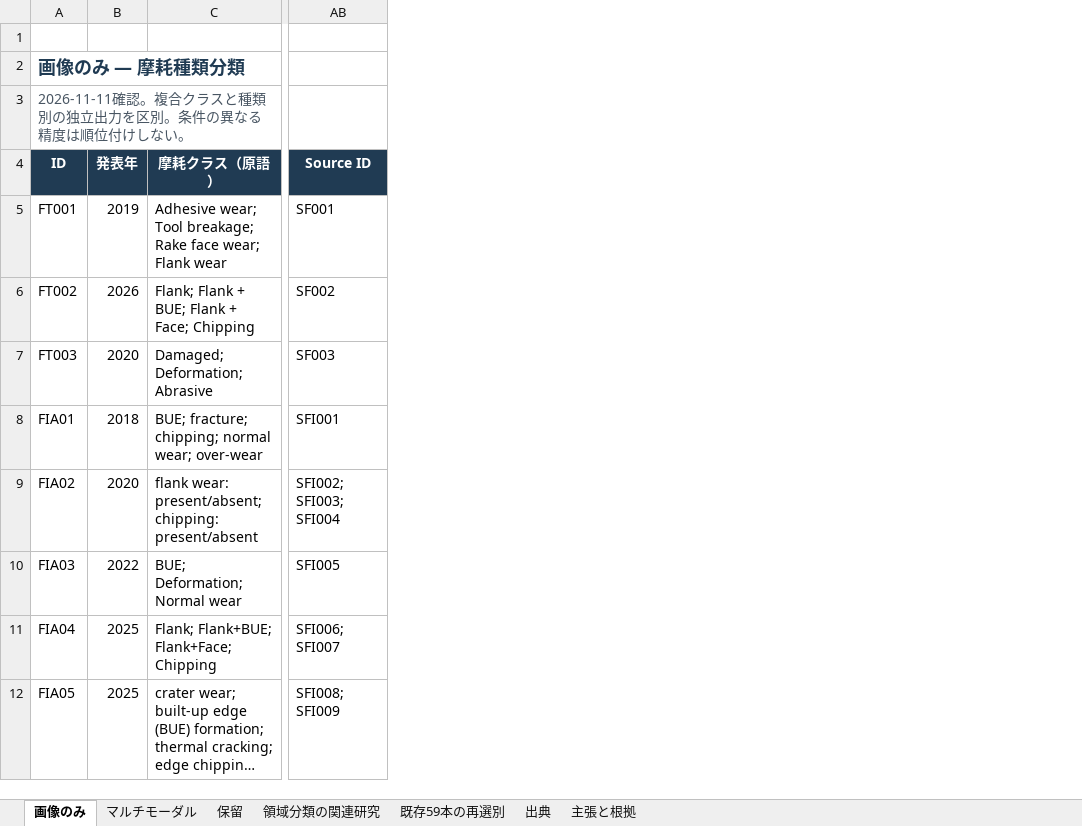
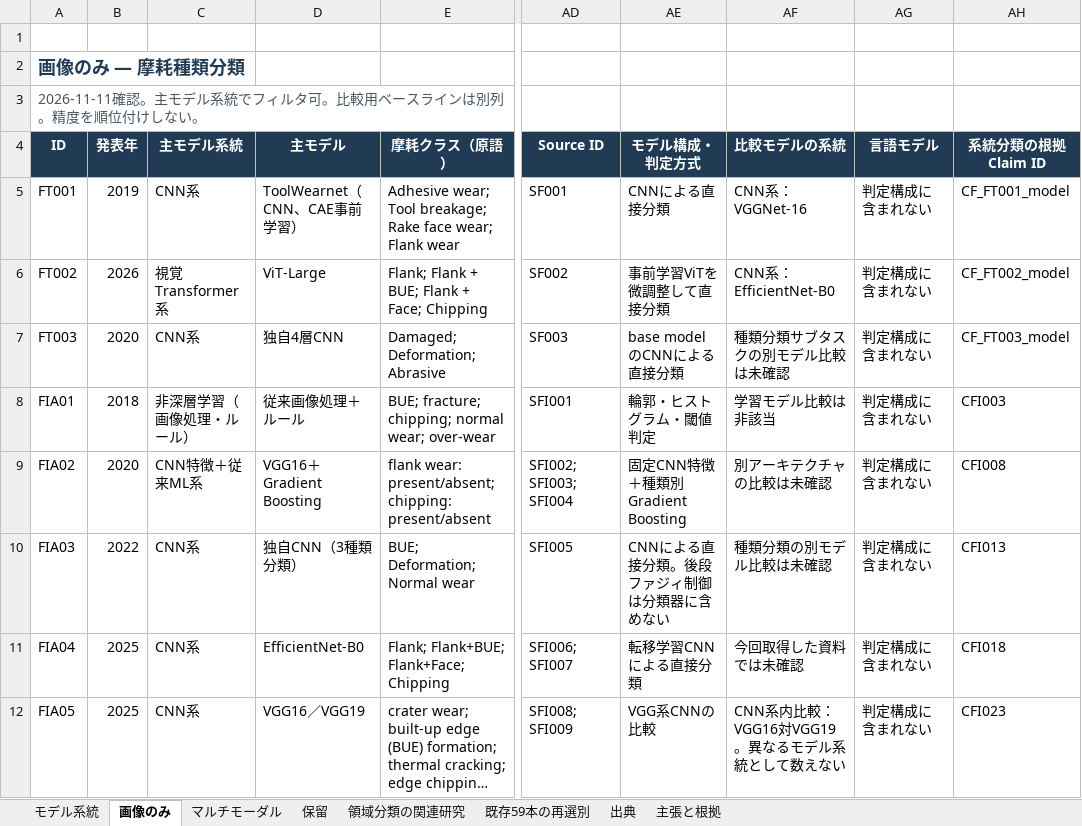
Before and after one commit to jio-n/TW_BM, an Excel workbook: outputs/wear_type_classification_benchmark.xlsx, sheet 画像のみ, drawn as a sheet; only a part is shown, gaps mark what is left out; long unchanged cells end in …; values as stored, in another font and other column widths than the file's, no borders; table styles not drawn; the diff names each change by its address in the sheet, - before the commit and + after, or states it on an @@ line.

Commit message:
Classify wear-type studies by CNN, transformer, and VLM model families

```diff
--- a/outputs/wear_type_classification_benchmark.xlsx (sheet 画像のみ)
+++ b/outputs/wear_type_classification_benchmark.xlsx (sheet 画像のみ)
+sheet tab: モデル系統
+column C (主モデル系統), rows 5-12: CNN系 | 視覚Transformer系 | CNN系 | 非深層学習（画像処理・ルール） | CNN特徴＋従来ML系 | CNN系 | CNN系 | CNN系
+column D (主モデル), rows 5-12: ToolWearnet（CNN、CAE事前学習） | ViT-Large | 独自4層CNN | 従来画像処理＋ルール | VGG16＋Gradient Boosting | 独自CNN（3種類分類） | EfficientNet-B0 | VGG16／VGG19
+column AE (モデル構成・判定方式), rows 5-12: CNNによる直接分類 | 事前学習ViTを微調整して直接分類 | base modelのCNNによる直接分類 | 輪郭・ヒストグラム・閾値判定 | 固定CNN特徴＋種類別Gradient Boosting | CNNによる直接分類。後段ファジィ制御は分類器に含めない | 転移学習CNNによる直接分類 | VGG系CNNの比較
+column AF (比較モデルの系統), rows 5-12: CNN系：VGGNet-16 | CNN系：EfficientNet-B0 | 種類分類サブタスクの別モデル比較は未確認 | 学習モデル比較は非該当 | 別アーキテクチャの比較は未確認 | 種類分類の別モデル比較は未確認 | 今回取得した資料では未確認 | CNN系内比較：VGG16対VGG19。異なるモデル系統として数えない
+column AG (言語モデル), rows 5-12: all 判定構成に含まれない
+column AH (系統分類の根拠Claim ID), rows 5-12: CF_FT001_model | CF_FT002_model | CF_FT003_model | CFI003 | CFI008 | CFI013 | CFI018 | CFI023
-A3 (ID): 2026-11-11確認。複合クラスと種類別の独立出力を区別。条件の異なる精度は順位付け…
+A3 (ID): 2026-11-11確認。主モデル系統でフィルタ可。比較用ベースラインは別列。精度を順位付け…
```
Also changed, not shown: sheet 主張と根拠, sheet マルチモーダル, sheet 保留, sheet 領域分類の関連研究, sheet 出典, 21 other files.
